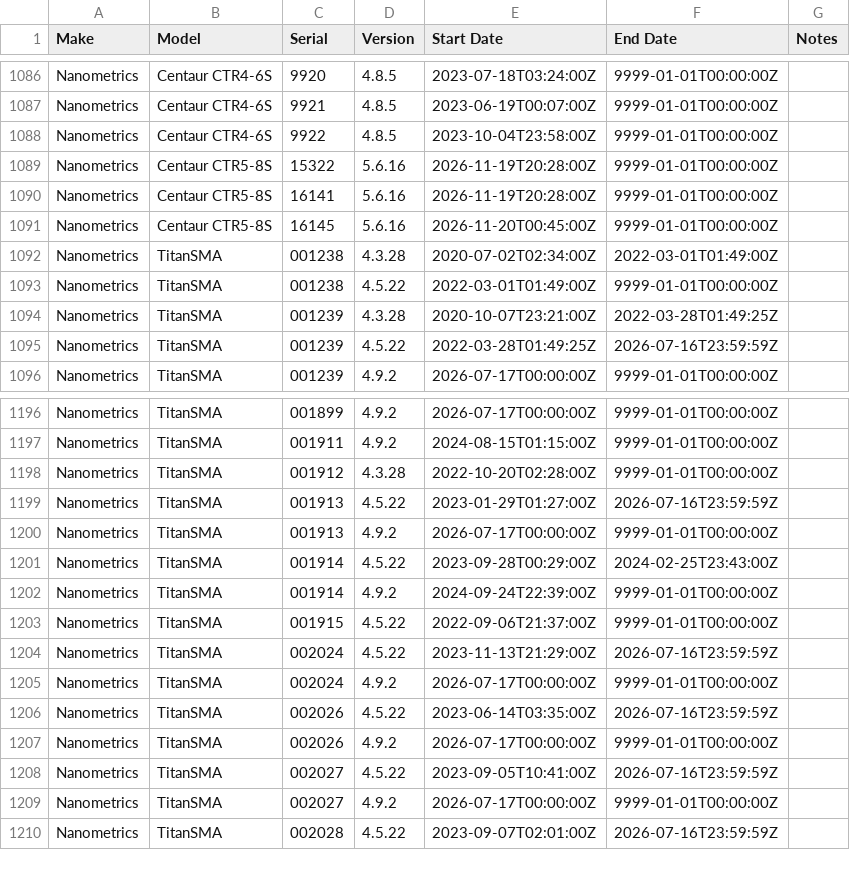
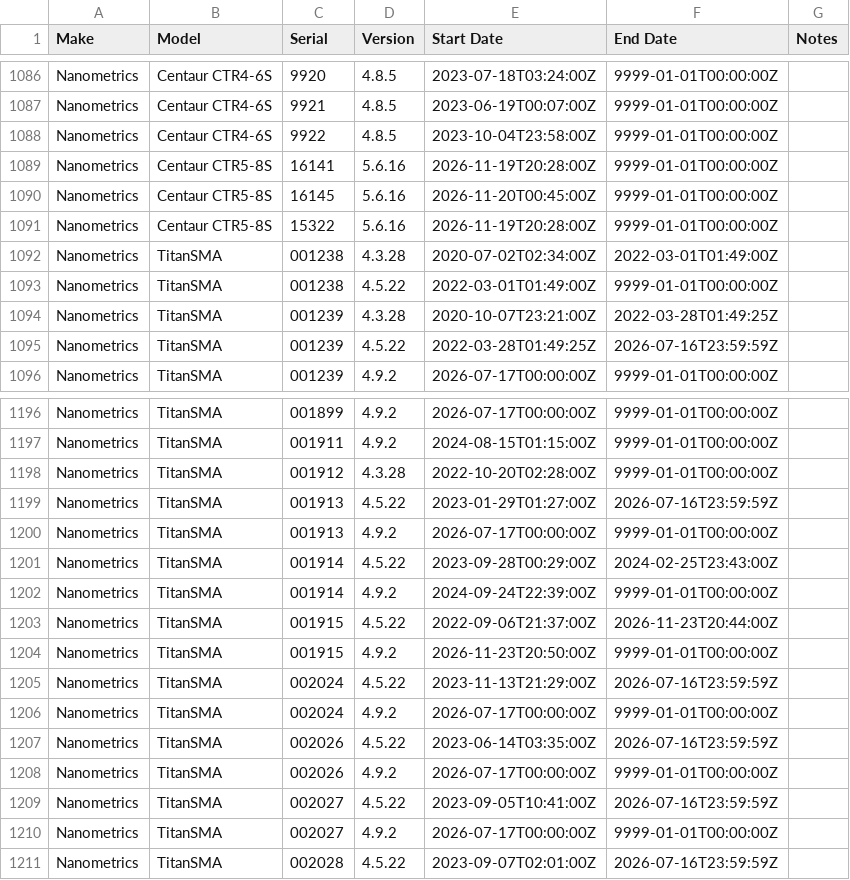
Before and after one commit to GeoNet/delta, a CSV file: install/firmware.csv, drawn as a sheet; only a part is shown, gaps mark what is left out.

Commit message:
fix datalogger to Centaur CTR5-6S, update Titan Firmware

```diff
--- a/install/firmware.csv
+++ b/install/firmware.csv
@@ -1088,5 +1088,5 @@ Nanometrics,Centaur CTR4-6S,9921,4.8.5,2023-06-19T00:07:00Z,9999-01-01T00:00:00Z
 Nanometrics,Centaur CTR4-6S,9922,4.8.5,2023-10-04T23:58:00Z,9999-01-01T00:00:00Z,
-Nanometrics,Centaur CTR5-8S,15322,5.6.16,2026-11-19T20:28:00Z,9999-01-01T00:00:00Z,
 Nanometrics,Centaur CTR5-8S,16141,5.6.16,2026-11-19T20:28:00Z,9999-01-01T00:00:00Z,
 Nanometrics,Centaur CTR5-8S,16145,5.6.16,2026-11-20T00:45:00Z,9999-01-01T00:00:00Z,
+Nanometrics,Centaur CTR5-8S,15322,5.6.16,2026-11-19T20:28:00Z,9999-01-01T00:00:00Z,
 Nanometrics,TitanSMA,001238,4.3.28,2020-07-02T02:34:00Z,2022-03-01T01:49:00Z,
@@ -1202,3 +1202,4 @@ Nanometrics,TitanSMA,001914,4.5.22,2023-09-28T00:29:00Z,2024-02-25T23:43:00Z,
 Nanometrics,TitanSMA,001914,4.9.2,2024-09-24T22:39:00Z,9999-01-01T00:00:00Z,
-Nanometrics,TitanSMA,001915,4.5.22,2022-09-06T21:37:00Z,9999-01-01T00:00:00Z,
+Nanometrics,TitanSMA,001915,4.5.22,2022-09-06T21:37:00Z,2026-11-23T20:44:00Z,
+Nanometrics,TitanSMA,001915,4.9.2,2026-11-23T20:50:00Z,9999-01-01T00:00:00Z,
 Nanometrics,TitanSMA,002024,4.5.22,2023-11-13T21:29:00Z,2026-07-16T23:59:59Z,
```
Also changed, not shown: assets/dataloggers.csv, install/dataloggers.csv.
